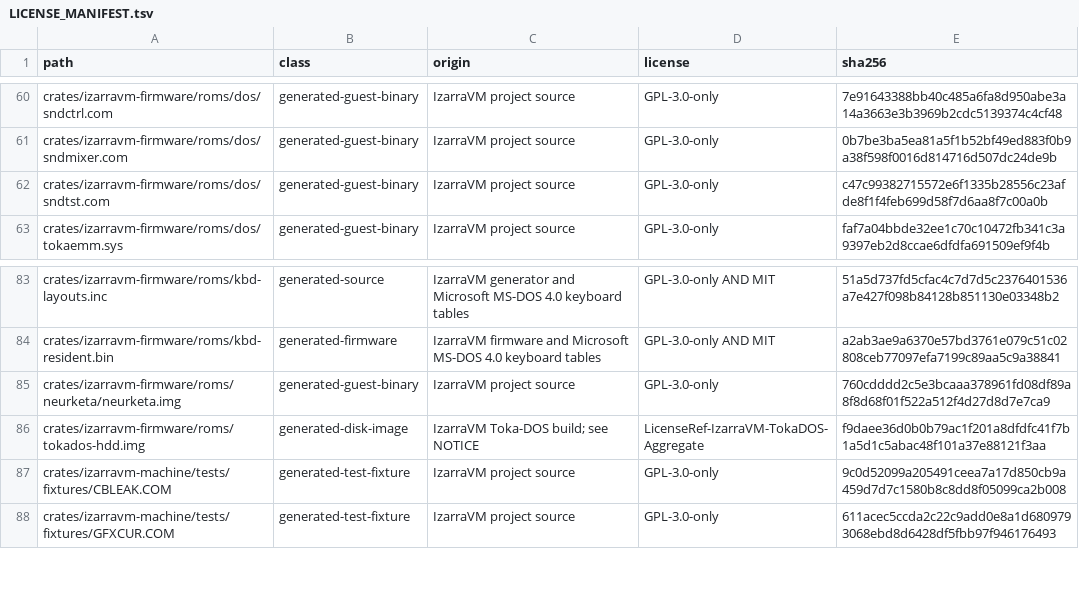
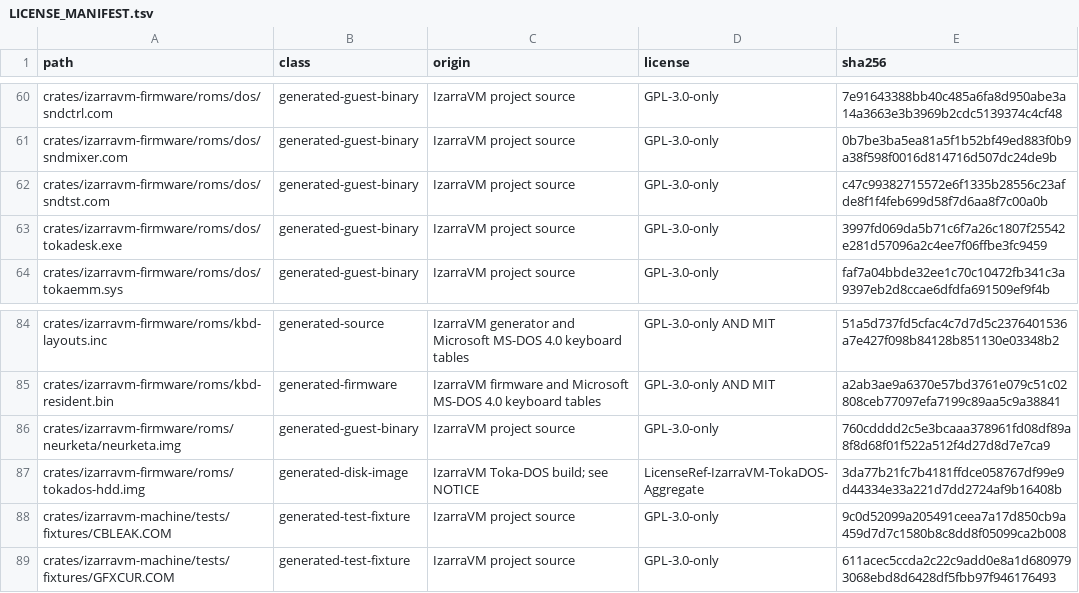
Before and after one commit to vorvek/IzarraVM, a TSV file: LICENSE_MANIFEST.tsv, drawn as a sheet; only a part is shown, gaps mark what is left out.

```diff
--- a/LICENSE_MANIFEST.tsv
+++ b/LICENSE_MANIFEST.tsv
@@ -62,2 +62,3 @@ crates/izarravm-firmware/roms/dos/sndmixer.com	generated-guest-binary	IzarraVM p
 crates/izarravm-firmware/roms/dos/sndtst.com	generated-guest-binary	IzarraVM project source	GPL-3.0-only	c47c99382715572e6f1335b28556c23afde8f1f4feb699d58f7d6aa8f7c00a0b
+crates/izarravm-firmware/roms/dos/tokadesk.exe	generated-guest-binary	IzarraVM project source	GPL-3.0-only	3997fd069da5b71c6f7a26c1807f25542e281d57096a2c4ee7f06ffbe3fc9459
 crates/izarravm-firmware/roms/dos/tokaemm.sys	generated-guest-binary	IzarraVM project source	GPL-3.0-only	faf7a04bbde32ee1c70c10472fb341c3a9397eb2d8ccae6dfdfa691509ef9f4b
@@ -85,3 +86,3 @@ crates/izarravm-firmware/roms/kbd-resident.bin	generated-firmware	IzarraVM firmw
 crates/izarravm-firmware/roms/neurketa/neurketa.img	generated-guest-binary	IzarraVM project source	GPL-3.0-only	760cdddd2c5e3bcaaa378961fd08df89a8f8d68f01f522a512f4d27d8d7e7ca9
-crates/izarravm-firmware/roms/tokados-hdd.img	generated-disk-image	IzarraVM Toka-DOS build; see NOTICE	LicenseRef-IzarraVM-TokaDOS-Aggregate	f9daee36d0b0b79ac1f201a8dfdfc41f7b1a5d1c5abac48f101a37e88121f3aa
+crates/izarravm-firmware/roms/tokados-hdd.img	generated-disk-image	IzarraVM Toka-DOS build; see NOTICE	LicenseRef-IzarraVM-TokaDOS-Aggregate	3da77b21fc7b4181ffdce058767df99e9d44334e33a221d7dd2724af9b16408b
 crates/izarravm-machine/tests/fixtures/CBLEAK.COM	generated-test-fixture	IzarraVM project source	GPL-3.0-only	9c0d52099a205491ceea7a17d850cb9a459d7d7c1580b8c8dd8f05099ca2b008
```
Also changed, not shown: 11 other files.
